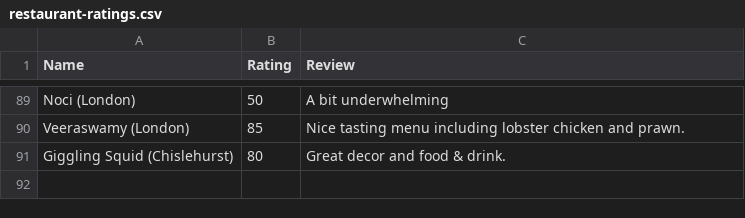
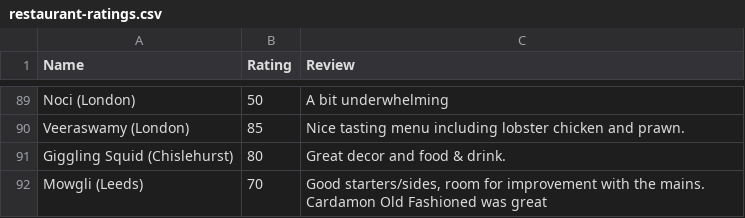
Before and after one commit to tnoel999888/movie-list, a CSV file: _data/restaurant-ratings.csv, drawn as a sheet; only a part is shown, gaps mark what is left out; the diff names each change by its address in the sheet, - before the commit and + after, or states it on an @@ line.

Commit message:
Update restaurant-ratings.csv

```diff
--- a/_data/restaurant-ratings.csv
+++ b/_data/restaurant-ratings.csv
+row 92: Mowgli (Leeds) | 70 | Good starters/sides, room for improvement with the mains. Cardamon Old Fashioned was great
```
